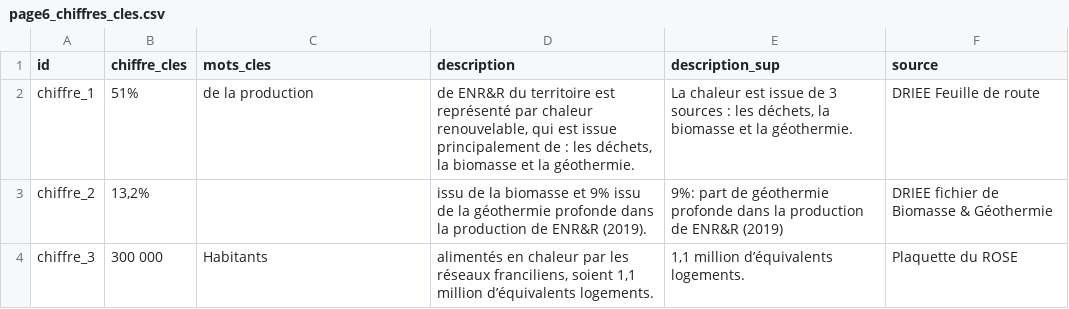
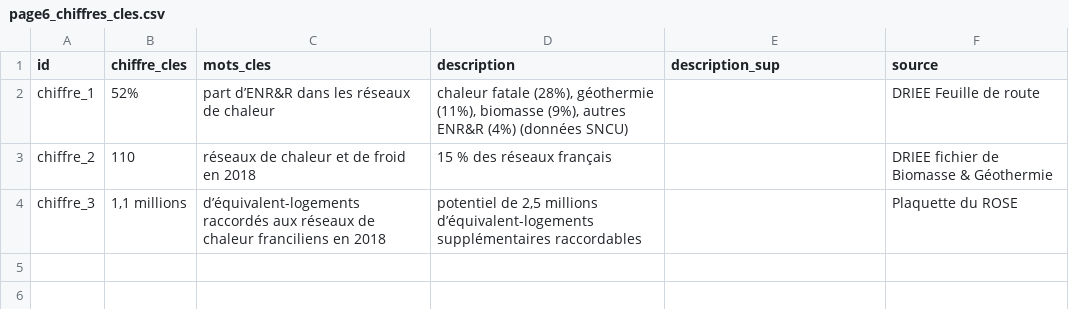
Before and after one commit to SECV-PEE/SECV-PEE.github.io, a CSV file: data/page6_chaleur/page6_chiffres_cles.csv, drawn as a sheet.

Commit message:
02/09/20

```diff
--- a/data/page6_chaleur/page6_chiffres_cles.csv
+++ b/data/page6_chaleur/page6_chiffres_cles.csv
@@ -1,4 +1,4 @@
 id,chiffre_cles,mots_cles,description,description_sup,source
-chiffre_1,51%,de la production ,"de ENR&R du territoire est représenté par chaleur renouvelable, qui est issue principalement de : les déchets, la biomasse et la géothermie.","La chaleur est issue de 3 sources : les déchets, la biomasse et la géothermie.",DRIEE Feuille de route
-chiffre_2,"13,2%",,issu de la biomasse et 9% issu de la géothermie profonde dans la production de ENR&R (2019).,9%: part de géothermie profonde dans la production de ENR&R (2019),DRIEE fichier de Biomasse & Géothermie
-chiffre_3,300 000,Habitants,"alimentés en chaleur par les réseaux franciliens, soient 1,1 million d’équivalents logements.","1,1 million d’équivalents logements.",Plaquette du ROSE
+chiffre_1,52%,part d’ENR&R dans les réseaux de chaleur,"chaleur fatale (28%), géothermie (11%), biomasse (9%), autres ENR&R (4%) (données SNCU)",,DRIEE Feuille de route
+chiffre_2,110,réseaux de chaleur et de froid en 2018,15 % des réseaux français,,DRIEE fichier de Biomasse & Géothermie
+chiffre_3,"1,1 millions",d’équivalent-logements raccordés aux réseaux de chaleur franciliens en 2018,"potentiel de 2,5 millions d’équivalent-logements supplémentaires raccordables",,Plaquette du ROSE
```
